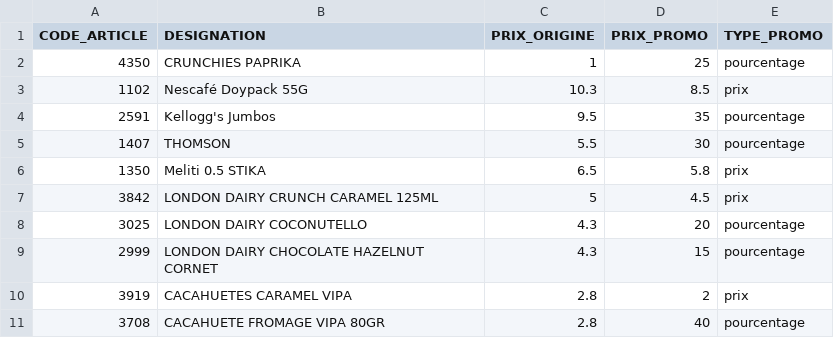
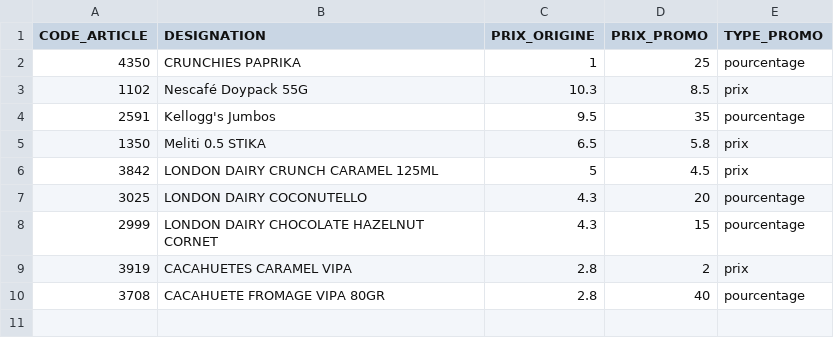
Before and after one commit to dituttitn-code/maxi-jdc-market, a CSV file: data/PROMOTIONS.csv, drawn as a sheet.

Commit message:
Remove THOMSON promotion from PROMOTIONS.csv
Removed THOMSON promotion entry from the promotions list.

```diff
--- a/data/PROMOTIONS.csv
+++ b/data/PROMOTIONS.csv
@@ -4,3 +4,2 @@ CODE_ARTICLE;DESIGNATION;PRIX_ORIGINE;PRIX_PROMO;TYPE_PROMO
 2591;Kellogg's Jumbos;9.5;35;pourcentage
-1407;THOMSON;5.5;30;pourcentage
 1350;Meliti 0.5 STIKA;6.5;5.8;prix
```
